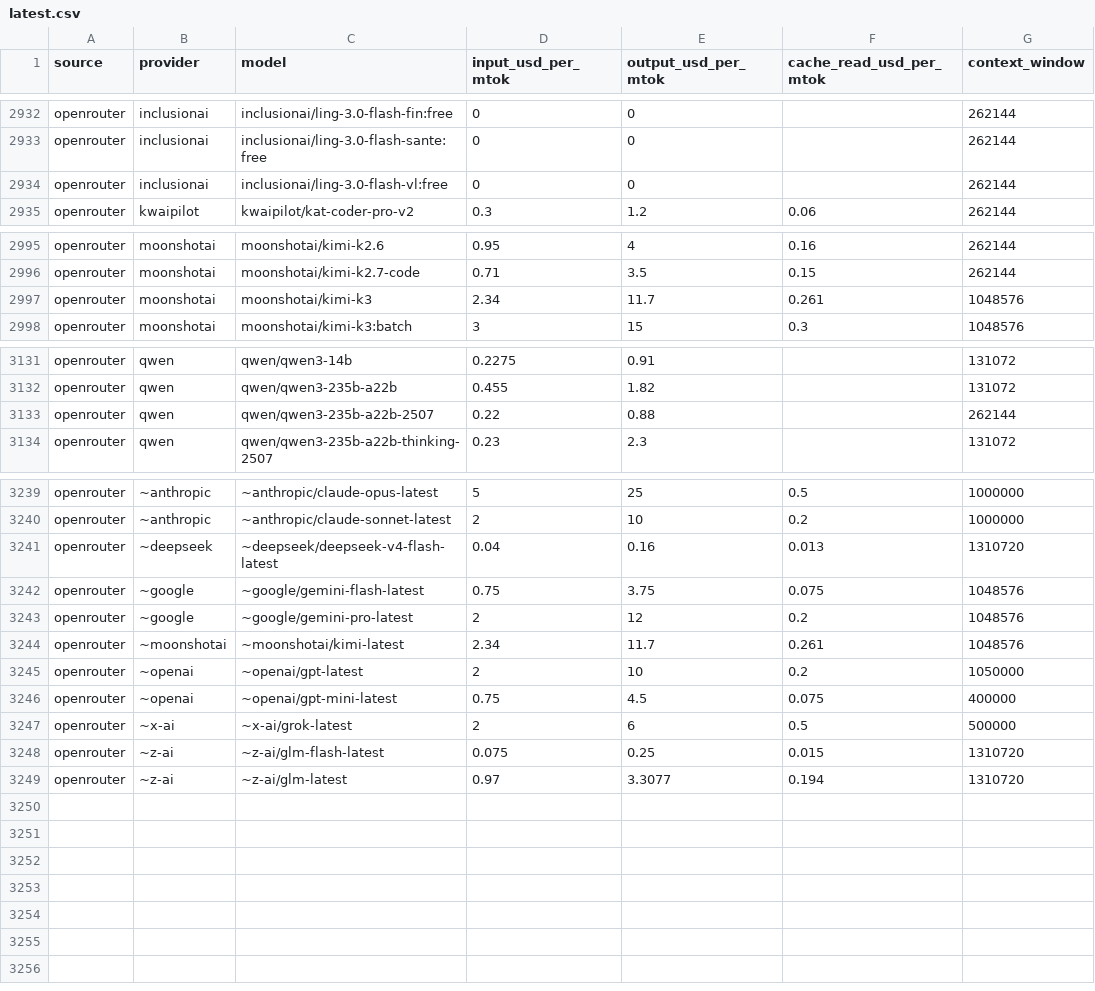
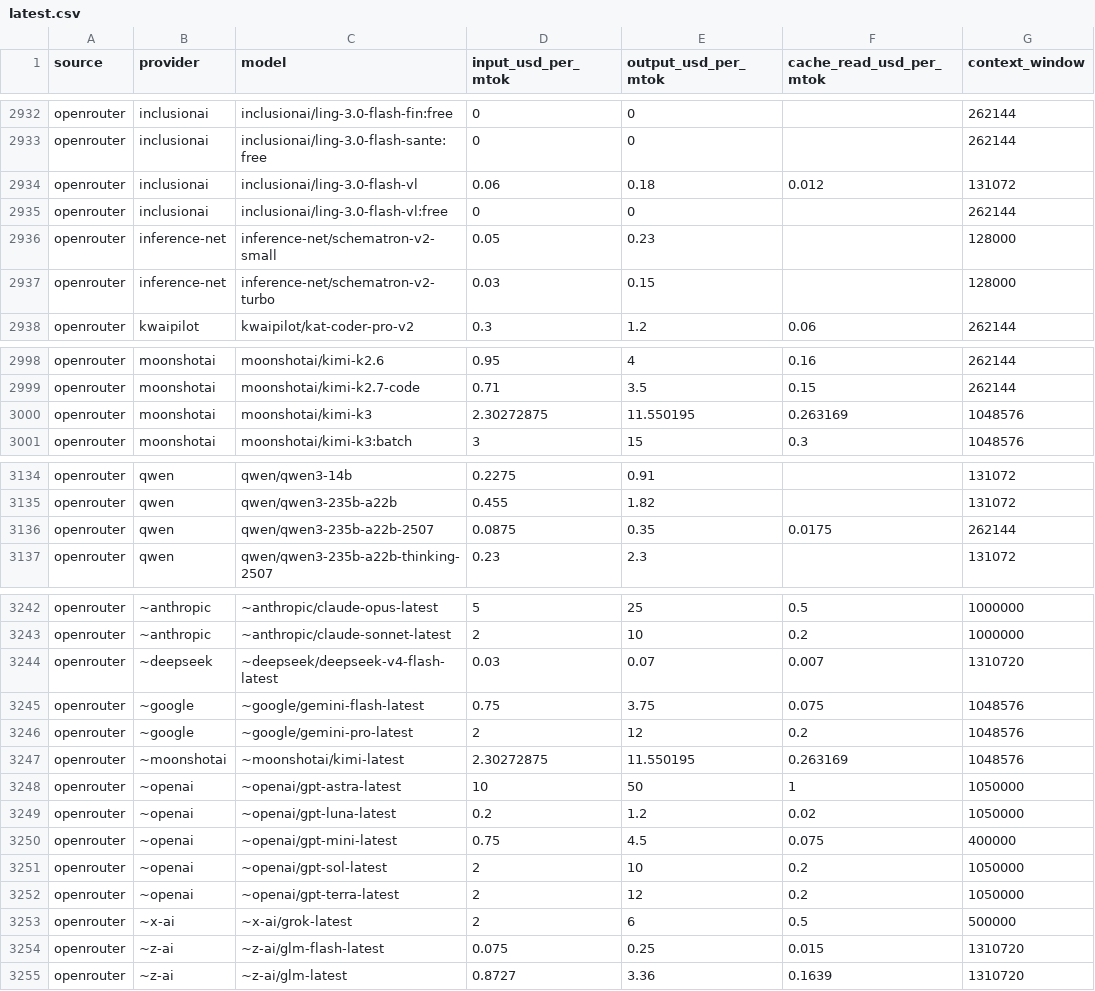
Before and after one commit to sophie-nguyenthuthuy/llm-pricing-history, a CSV file: data/latest.csv, drawn as a sheet; only a part is shown, gaps mark what is left out; the diff covers the shown part only.

```diff
--- a/data/latest.csv
+++ b/data/latest.csv
@@ -2933,3 +2933,6 @@ openrouter,inclusionai,inclusionai/ling-3.0-flash-fin:free,0,0,,262144
 openrouter,inclusionai,inclusionai/ling-3.0-flash-sante:free,0,0,,262144
+openrouter,inclusionai,inclusionai/ling-3.0-flash-vl,0.06,0.18,0.012,131072
 openrouter,inclusionai,inclusionai/ling-3.0-flash-vl:free,0,0,,262144
+openrouter,inference-net,inference-net/schematron-v2-small,0.05,0.23,,128000
+openrouter,inference-net,inference-net/schematron-v2-turbo,0.03,0.15,,128000
 openrouter,kwaipilot,kwaipilot/kat-coder-pro-v2,0.3,1.2,0.06,262144
@@ -2996,3 +2999,3 @@ openrouter,moonshotai,moonshotai/kimi-k2.6,0.95,4,0.16,262144
 openrouter,moonshotai,moonshotai/kimi-k2.7-code,0.71,3.5,0.15,262144
-openrouter,moonshotai,moonshotai/kimi-k3,2.34,11.7,0.261,1048576
+openrouter,moonshotai,moonshotai/kimi-k3,2.30272875,11.550195,0.263169,1048576
 openrouter,moonshotai,moonshotai/kimi-k3:batch,3,15,0.3,1048576
@@ -3132,3 +3135,3 @@ openrouter,qwen,qwen/qwen3-14b,0.2275,0.91,,131072
 openrouter,qwen,qwen/qwen3-235b-a22b,0.455,1.82,,131072
-openrouter,qwen,qwen/qwen3-235b-a22b-2507,0.22,0.88,,262144
+openrouter,qwen,qwen/qwen3-235b-a22b-2507,0.0875,0.35,0.0175,262144
 openrouter,qwen,qwen/qwen3-235b-a22b-thinking-2507,0.23,2.3,,131072
@@ -3240,10 +3243,13 @@ openrouter,~anthropic,~anthropic/claude-opus-latest,5,25,0.5,1000000
 openrouter,~anthropic,~anthropic/claude-sonnet-latest,2,10,0.2,1000000
-openrouter,~deepseek,~deepseek/deepseek-v4-flash-latest,0.04,0.16,0.013,1310720
+openrouter,~deepseek,~deepseek/deepseek-v4-flash-latest,0.03,0.07,0.007,1310720
 openrouter,~google,~google/gemini-flash-latest,0.75,3.75,0.075,1048576
 openrouter,~google,~google/gemini-pro-latest,2,12,0.2,1048576
-openrouter,~moonshotai,~moonshotai/kimi-latest,2.34,11.7,0.261,1048576
-openrouter,~openai,~openai/gpt-latest,2,10,0.2,1050000
+openrouter,~moonshotai,~moonshotai/kimi-latest,2.30272875,11.550195,0.263169,1048576
+openrouter,~openai,~openai/gpt-astra-latest,10,50,1,1050000
+openrouter,~openai,~openai/gpt-luna-latest,0.2,1.2,0.02,1050000
 openrouter,~openai,~openai/gpt-mini-latest,0.75,4.5,0.075,400000
+openrouter,~openai,~openai/gpt-sol-latest,2,10,0.2,1050000
+openrouter,~openai,~openai/gpt-terra-latest,2,12,0.2,1050000
 openrouter,~x-ai,~x-ai/grok-latest,2,6,0.5,500000
 openrouter,~z-ai,~z-ai/glm-flash-latest,0.075,0.25,0.015,1310720
-openrouter,~z-ai,~z-ai/glm-latest,0.97,3.3077,0.194,1310720
+openrouter,~z-ai,~z-ai/glm-latest,0.8727,3.36,0.1639,1310720
```
Also changed, not shown: 22 edited cells elsewhere in this file, data/history.csv.
